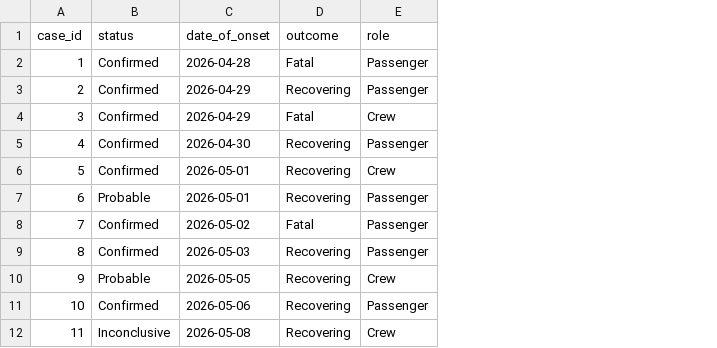
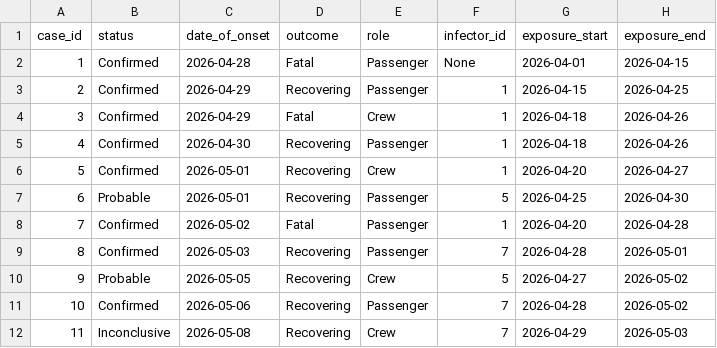
Before and after one commit to jasonandr/Andes-virus-epi, a CSV file: data/hondius_cases.csv, drawn as a sheet; the diff names each change by its address in the sheet, - before the commit and + after, or states it on an @@ line.

Commit message:
Add transmission network and exposure timeline visualizations

```diff
--- a/data/hondius_cases.csv
+++ b/data/hondius_cases.csv
+column F (infector_id), rows 2-12: None | 1 | 1 | 1 | 1 | 5 | 1 | 7 | 5 | 7 | 7
+column G (exposure_start), rows 2-12: 2026-04-01 | 2026-04-15 | 2026-04-18 | 2026-04-18 | 2026-04-20 | 2026-04-25 | 2026-04-20 | 2026-04-28 | 2026-04-27 | 2026-04-28 | 2026-04-29
+column H (exposure_end), rows 2-12: 2026-04-15 | 2026-04-25 | 2026-04-26 | 2026-04-26 | 2026-04-27 | 2026-04-30 | 2026-04-28 | 2026-05-01 | 2026-05-02 | 2026-05-02 | 2026-05-03
```
Also changed, not shown: 1 other file.
